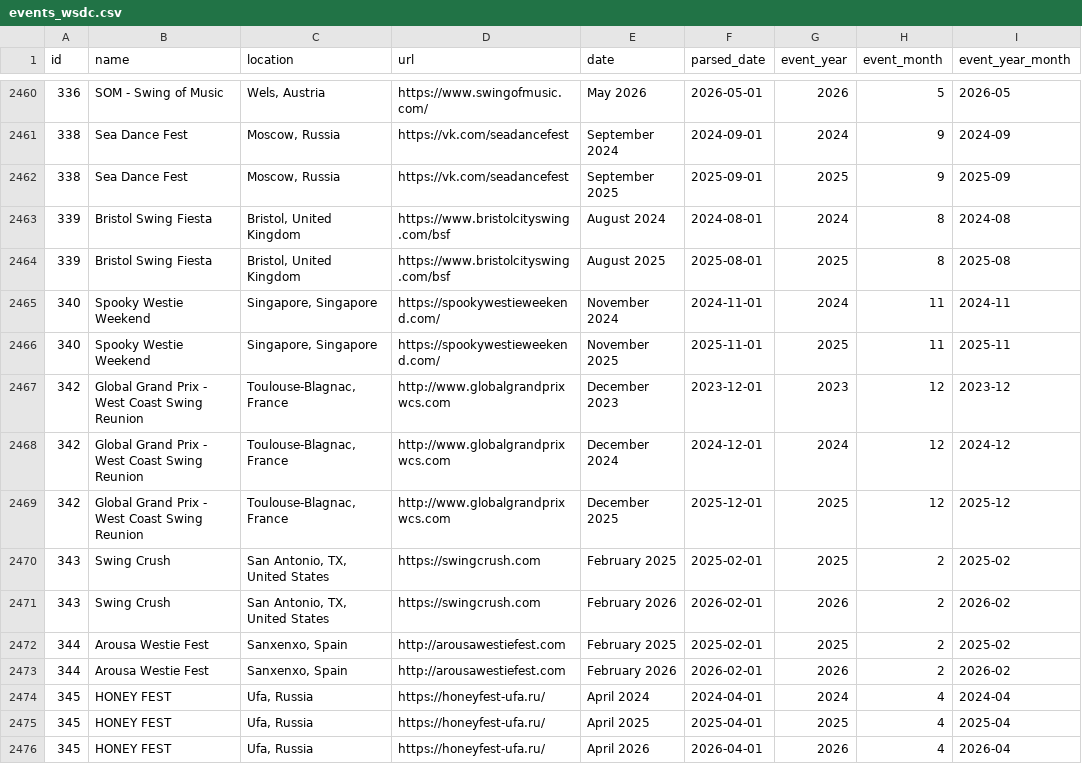
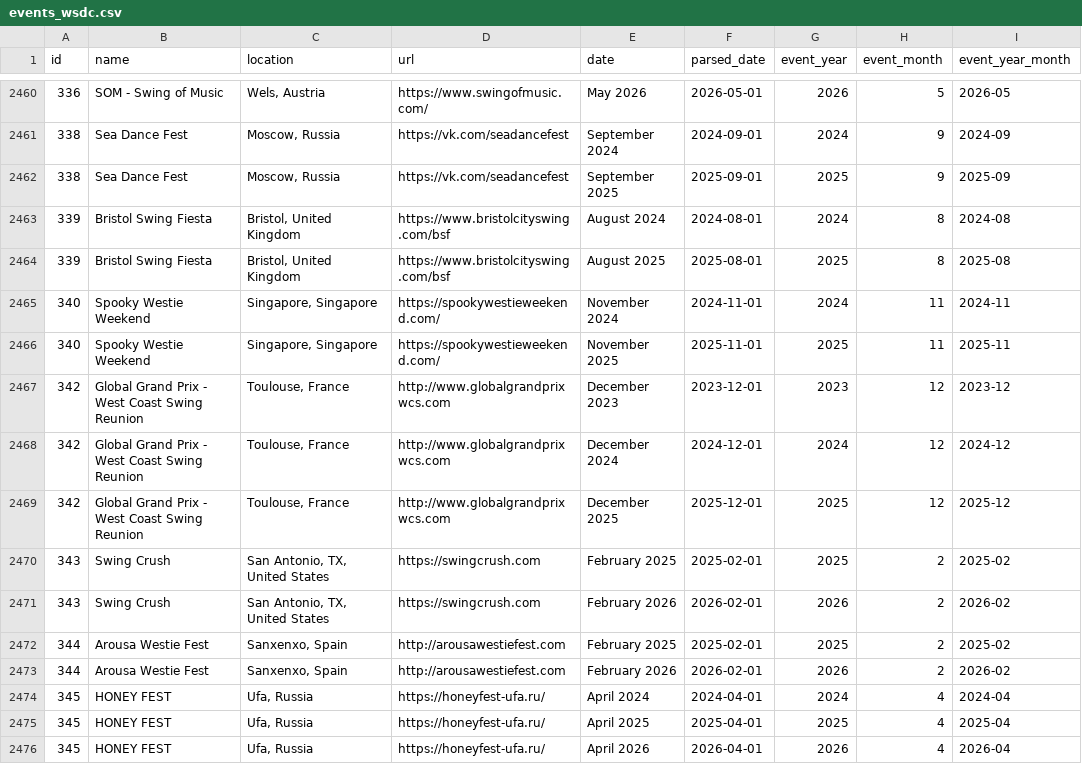
Before and after one commit to zlat1109/wsdc-data-pipeline, a CSV file: data/events_wsdc.csv, drawn as a sheet; only a part is shown, gaps mark what is left out.

```diff
--- a/data/events_wsdc.csv
+++ b/data/events_wsdc.csv
@@ -2466,5 +2466,5 @@ id,name,location,url,date,parsed_date,event_year,event_month,event_year_month
 340,Spooky Westie Weekend,"Singapore, Singapore",https://spookywestieweekend.com/,November 2025,2025-11-01,2025,11,2025-11
-342,Global Grand Prix - West Coast Swing Reunion,"Toulouse-Blagnac, France",http://www.globalgrandprixwcs.com,December 2023,2023-12-01,2023,12,2023-12
-342,Global Grand Prix - West Coast Swing Reunion,"Toulouse-Blagnac, France",http://www.globalgrandprixwcs.com,December 2024,2024-12-01,2024,12,2024-12
-342,Global Grand Prix - West Coast Swing Reunion,"Toulouse-Blagnac, France",http://www.globalgrandprixwcs.com,December 2025,2025-12-01,2025,12,2025-12
+342,Global Grand Prix - West Coast Swing Reunion,"Toulouse, France",http://www.globalgrandprixwcs.com,December 2023,2023-12-01,2023,12,2023-12
+342,Global Grand Prix - West Coast Swing Reunion,"Toulouse, France",http://www.globalgrandprixwcs.com,December 2024,2024-12-01,2024,12,2024-12
+342,Global Grand Prix - West Coast Swing Reunion,"Toulouse, France",http://www.globalgrandprixwcs.com,December 2025,2025-12-01,2025,12,2025-12
 343,Swing Crush,"San Antonio, TX, United States",https://swingcrush.com,February 2025,2025-02-01,2025,2,2025-02
```
Also changed, not shown: data/event_catalog.csv, data/event_editions.csv, 4 other files.
